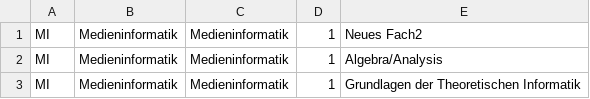
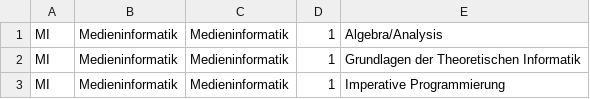
Before and after one commit to blutorange/baryllium, a CSV file: private/data/FieldOfStudyAndCourses.csv, drawn as a sheet; only a part is shown; the shorter side is filled out with more unchanged rows.

Commit message:
[intern]  fix fos list

```diff
--- a/private/data/FieldOfStudyAndCourses.csv
+++ b/private/data/FieldOfStudyAndCourses.csv
@@ -1,2 +1 @@
-MI,Medieninformatik,Medieninformatik,1,Neues Fach2
 MI,Medieninformatik,Medieninformatik,1,Algebra/Analysis
```
